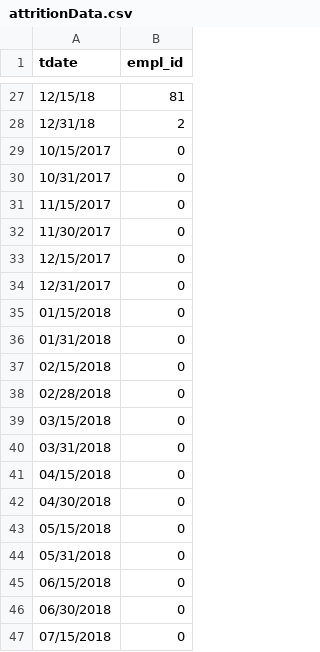
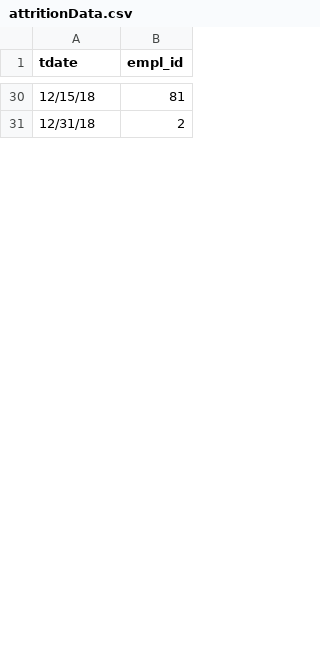
Before and after one commit to dthoma8/timeuse, a CSV file: attritionData.csv, drawn as a sheet; only a part is shown, gaps mark what is left out; removed rows and columns are numbered as before the commit, all else as after; the diff covers the shown part only; the diff names each change by its address in the sheet, - before the commit and + after, or states it on an @@ line.

```diff
--- a/attritionData.csv
+++ b/attritionData.csv
-row 29: 10/15/2017 | 0
-row 30: 10/31/2017 | 0
-row 31: 11/15/2017 | 0
-row 32: 11/30/2017 | 0
-row 33: 12/15/2017 | 0
-row 34: 12/31/2017 | 0
-row 35: 01/15/2018 | 0
-row 36: 01/31/2018 | 0
-row 37: 02/15/2018 | 0
-row 38: 02/28/2018 | 0
-row 39: 03/15/2018 | 0
-row 40: 03/31/2018 | 0
-row 41: 04/15/2018 | 0
-row 42: 04/30/2018 | 0
-row 43: 05/15/2018 | 0
-row 44: 05/31/2018 | 0
-row 45: 06/15/2018 | 0
-row 46: 06/30/2018 | 0
-row 47: 07/15/2018 | 0
```
Also changed, not shown: 7 added rows, 15 removed rows and 4 moved rows elsewhere in this file, newHireData.csv.
